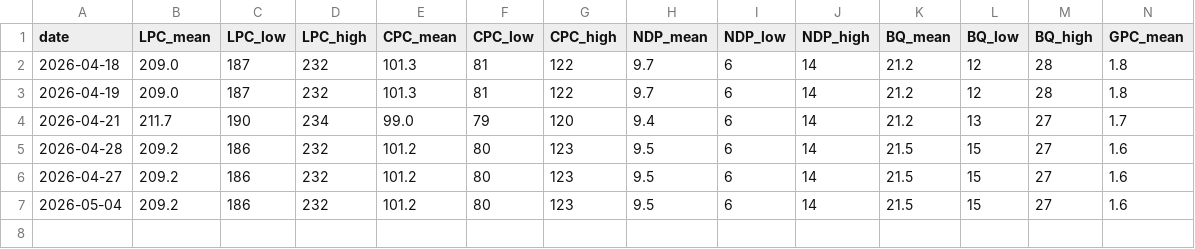
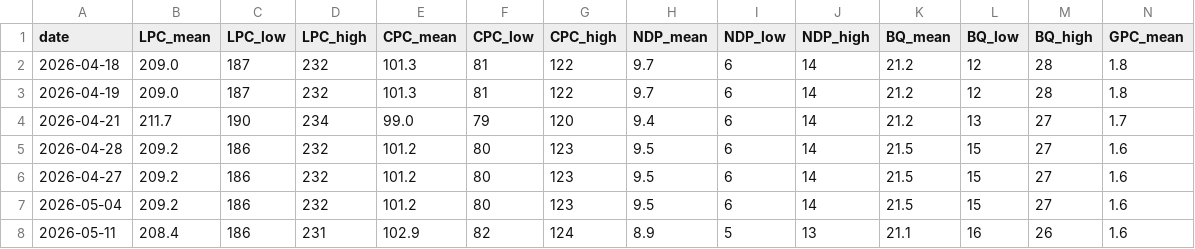
Before and after one commit to SpareRow/CdnPollingModel, a CSV file: seat_history.csv, drawn as a sheet; only a part is shown; rows hold the shown columns only; the diff names each change by its address in the sheet, - before the commit and + after, or states it on an @@ line.

```diff
--- a/seat_history.csv
+++ b/seat_history.csv
+row 8: 2026-05-11 | 208.4 | 186 | 231 | 102.9 | 82 | 124 | 8.9 | 5 | 13 | 21.1 | 16 | 26 | 1.6
```
Also changed, not shown: polling_average.csv, raw_polls.csv, 9 other files.
